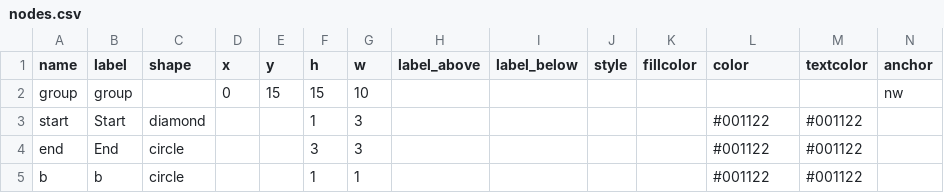
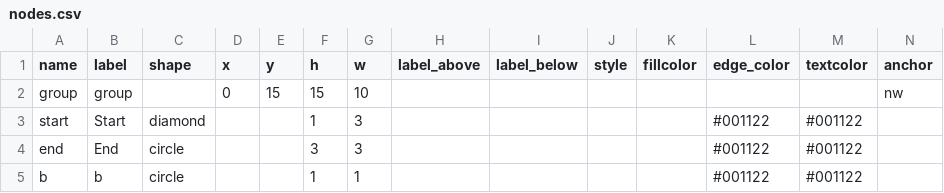
Before and after one commit to mathew-j-davis/boxesandarrows, a CSV file: examples/nodes.csv, drawn as a sheet.

```diff
--- a/examples/nodes.csv
+++ b/examples/nodes.csv
@@ -1,2 +1,2 @@
-name,label,shape,x,y,h,w,label_above,label_below,style,fillcolor,color,textcolor,anchor
+name,label,shape,x,y,h,w,label_above,label_below,style,fillcolor,edge_color,textcolor,anchor
 group,group,,0,15,15,10,,,,,,,nw
```
Also changed, not shown: 12 other files.
